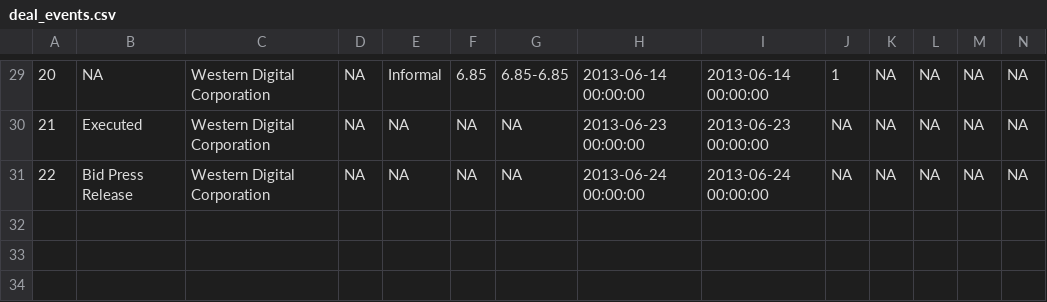
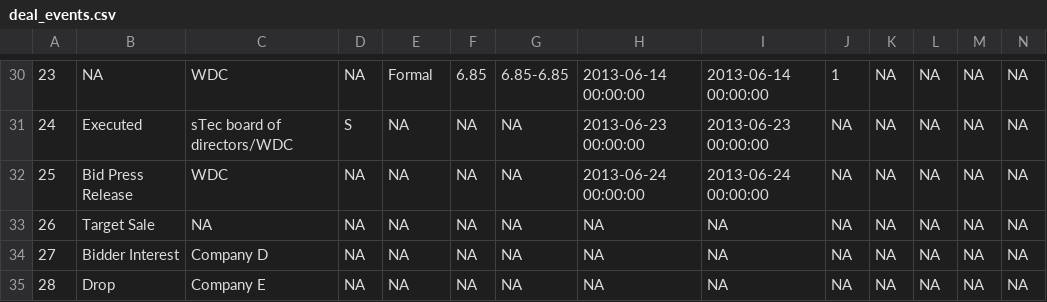
Before and after one commit to AustinJunyuLi/bids_pipeline, a CSV file: data/skill/stec/export/deal_events.csv, drawn as a sheet; only a part is shown, gaps mark what is left out; addresses are those after the commit; the diff covers the shown part only; the diff names each change by its address in the sheet, - before the commit and + after, or states it on an @@ line.

```diff
--- a/data/skill/stec/export/deal_events.csv
+++ b/data/skill/stec/export/deal_events.csv
@@ column A renumbered between rows 3 and 32 @@
-C30: Western Digital Corporation
+C30: WDC
-E30: Informal
+E30: Formal
-C31: Western Digital Corporation
+C31: sTec board of directors/WDC
-D31: NA
+D31: S
-C32: Western Digital Corporation
+C32: WDC
+row 33: 26 | Target Sale | NA | NA | NA | NA | NA | NA | NA | NA | NA | NA | NA | NA
+row 34: 27 | Bidder Interest | Company D | NA | NA | NA | NA | NA | NA | NA | NA | NA | NA | NA
+row 35: 28 | Drop | Company E | NA | NA | NA | NA | NA | NA | NA | NA | NA | NA | NA
```
Also changed, not shown: 4 added rows, 3 removed rows and 12 edited cells elsewhere in this file, data/skill/imprivata/export/deal_events.csv, data/skill/penford/export/deal_events.csv, 47 other files.
